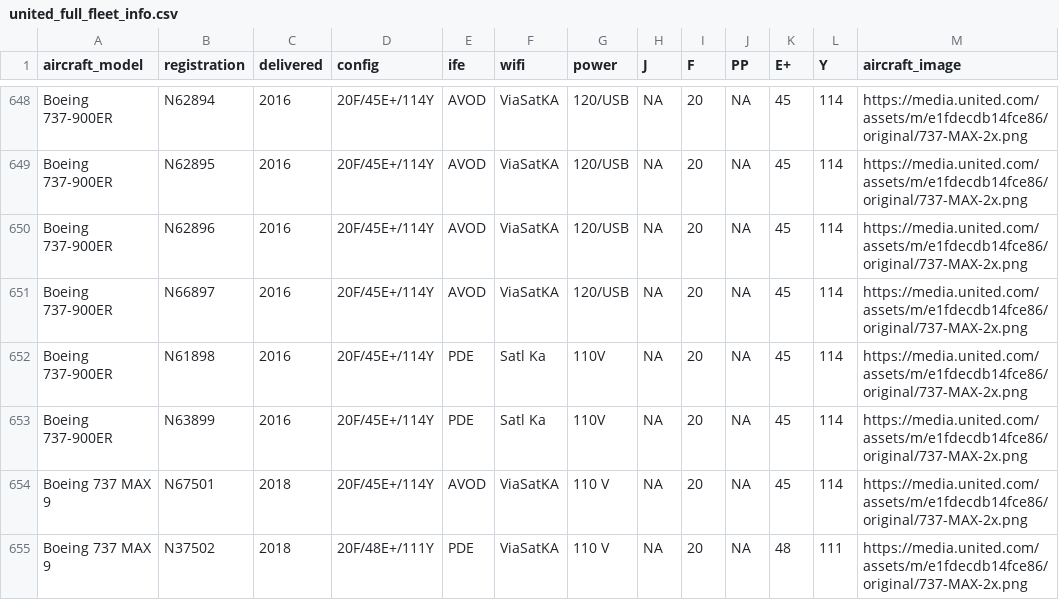
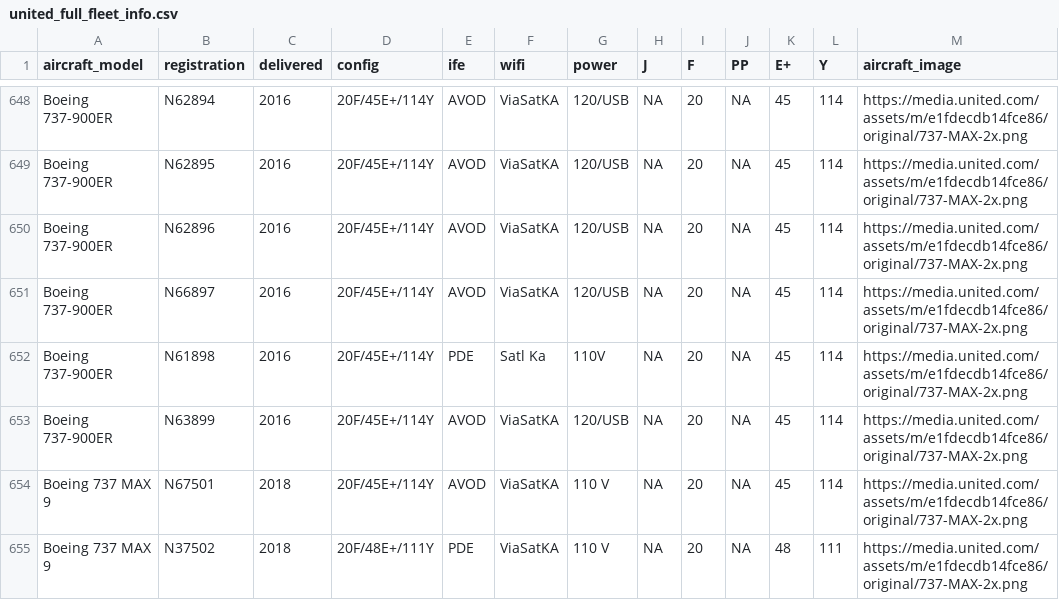
Before and after one commit to mstavro/united-explorer, a CSV file: data/united_full_fleet_info.csv, drawn as a sheet; only a part is shown, gaps mark what is left out; the diff names each change by its address in the sheet, - before the commit and + after, or states it on an @@ line.

```diff
--- a/data/united_full_fleet_info.csv
+++ b/data/united_full_fleet_info.csv
-E653 (ife): PDE
+E653 (ife): AVOD
-F653 (wifi): Satl Ka
+F653 (wifi): ViaSatKA
-G653 (power): 110V
+G653 (power): 120/USB
```
Also changed, not shown: data/compatible_registrations.csv.
